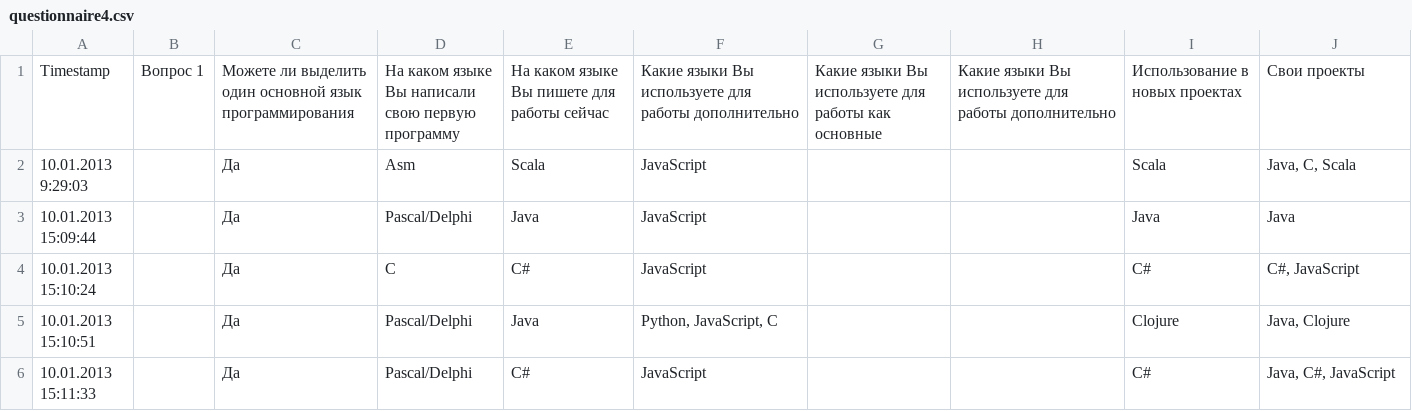
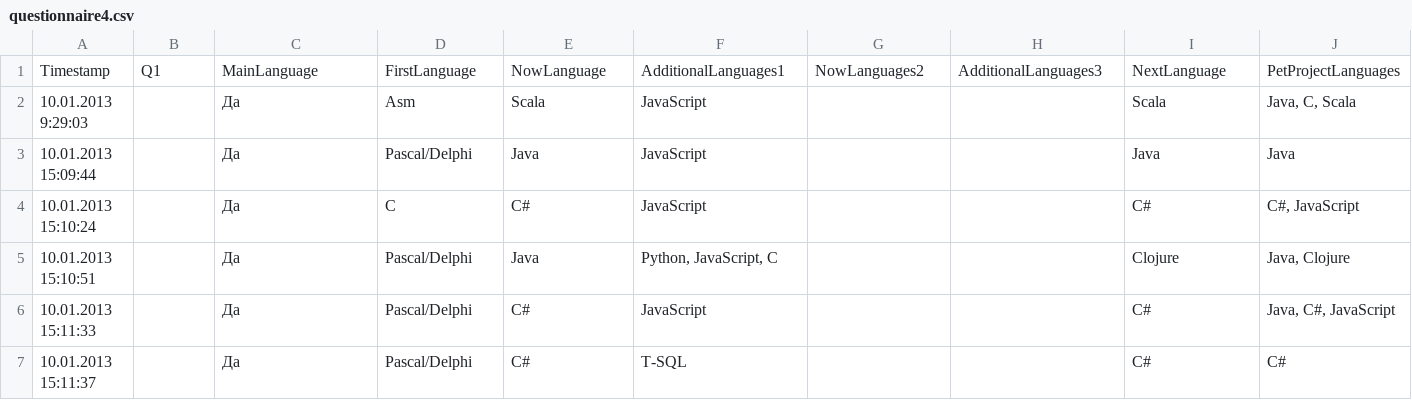
Before and after one commit to rssh/dou_pl_questionare, a CSV file: 2013_01/questionnaire4.csv, drawn as a sheet; only a part is shown; the shorter side is filled out with more unchanged rows; removed rows and columns are numbered as before the commit, all else as after; rows hold the shown columns only; the diff names each change by its address in the sheet, - before the commit and + after, or states it on an @@ line.

Commit message:
normalized names of columns in data frame.

```diff
--- a/2013_01/questionnaire4.csv
+++ b/2013_01/questionnaire4.csv
-row 1: Timestamp | Вопрос 1 | Можете ли выделить один основной язык программирования | На каком языке Вы написали свою первую программу | На каком языке Вы пишете для работы сейчас | Какие языки Вы используете для работы дополнительно | Какие языки Вы используете для работы как основные | Какие языки Вы используете для работы дополнительно | Использование в новых проектах | Свои проекты
+row 1: Timestamp | Q1 | MainLanguage | FirstLanguage | NowLanguage | AdditionalLanguages1 | NowLanguages2 | AdditionalLanguages3 | NextLanguage | PetProjectLanguages
```
